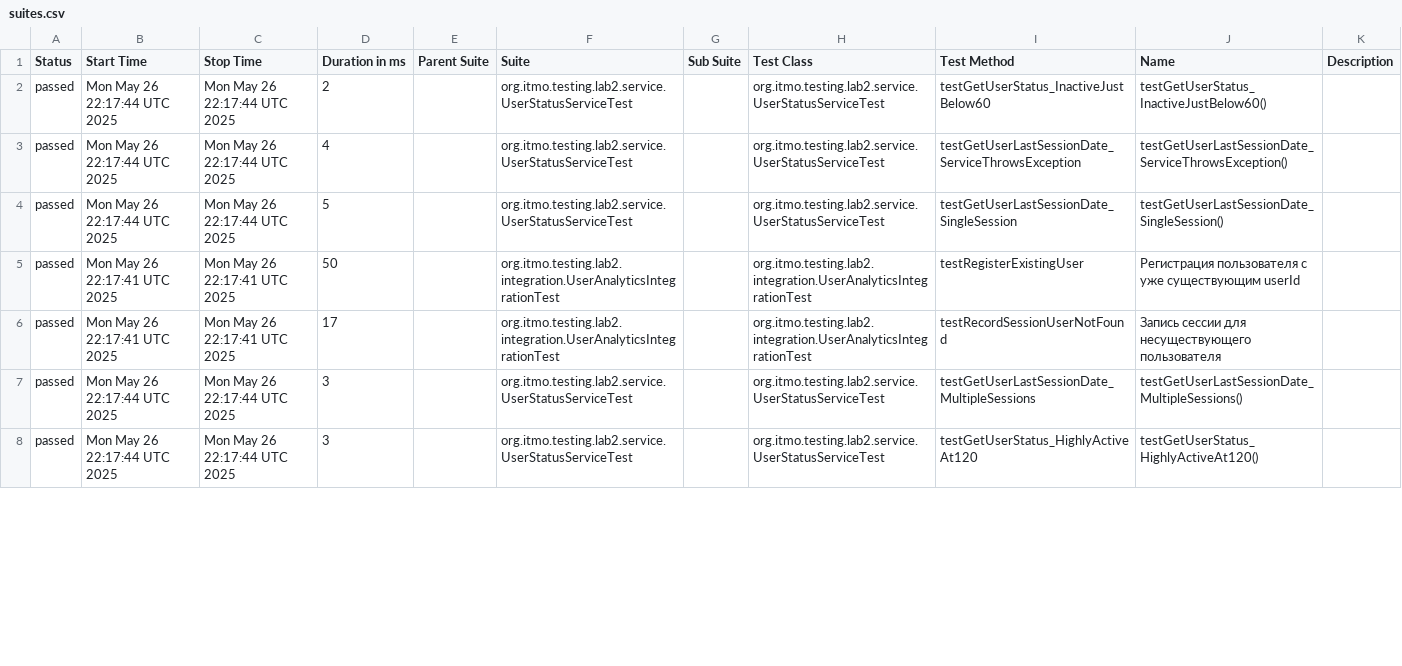
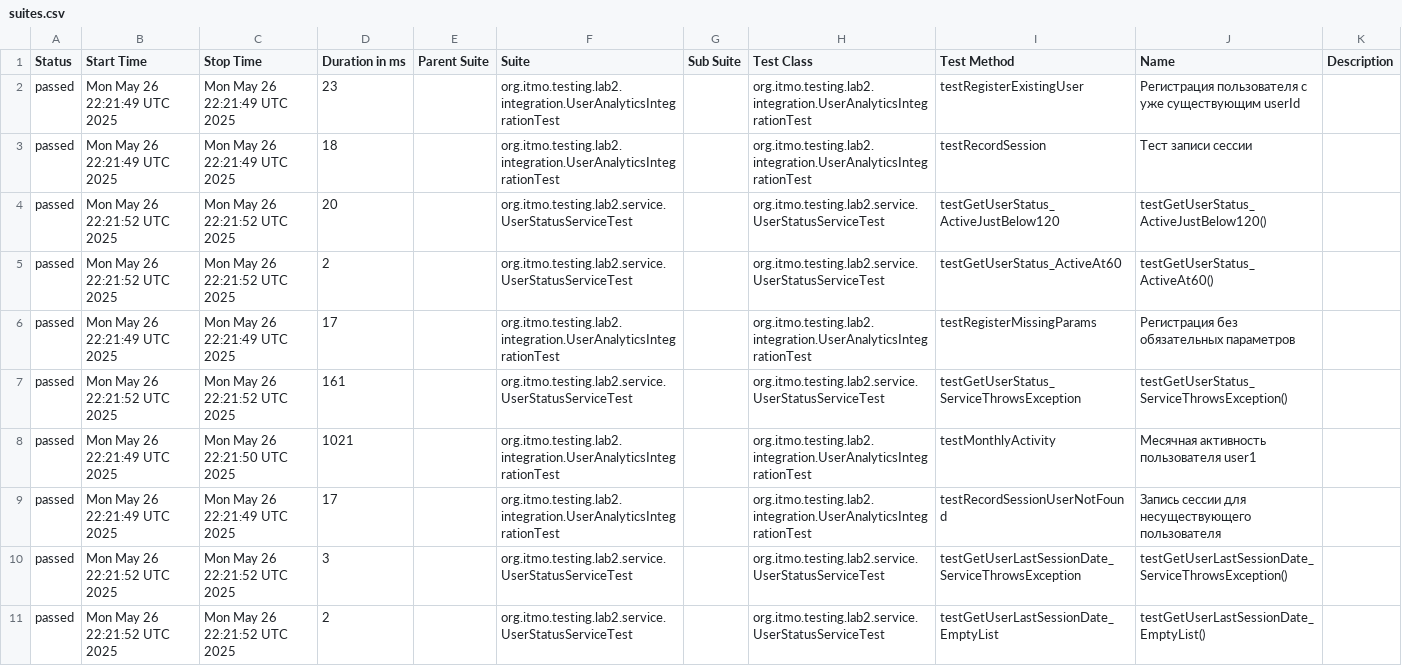
Before and after one commit to Annadobr2/testsoftware2lab, a CSV file: allureReport/data/suites.csv, drawn as a sheet; only a part is shown; the diff covers the shown part only.

```diff
--- a/allureReport/data/suites.csv
+++ b/allureReport/data/suites.csv
@@ -1,8 +1,11 @@
 "Status","Start Time","Stop Time","Duration in ms","Parent Suite","Suite","Sub Suite","Test Class","Test Method","Name","Description"
-"passed","Mon May 26 22:17:44 UTC 2025","Mon May 26 22:17:44 UTC 2025","2","","org.itmo.testing.lab2.service.UserStatusServiceTest","","org.itmo.testing.lab2.service.UserStatusServiceTest","testGetUserStatus_InactiveJustBelow60","testGetUserStatus_InactiveJustBelow60()",""
-"passed","Mon May 26 22:17:44 UTC 2025","Mon May 26 22:17:44 UTC 2025","4","","org.itmo.testing.lab2.service.UserStatusServiceTest","","org.itmo.testing.lab2.service.UserStatusServiceTest","testGetUserLastSessionDate_ServiceThrowsException","testGetUserLastSessionDate_ServiceThrowsException()",""
-"passed","Mon May 26 22:17:44 UTC 2025","Mon May 26 22:17:44 UTC 2025","5","","org.itmo.testing.lab2.service.UserStatusServiceTest","","org.itmo.testing.lab2.service.UserStatusServiceTest","testGetUserLastSessionDate_SingleSession","testGetUserLastSessionDate_SingleSession()",""
-"passed","Mon May 26 22:17:41 UTC 2025","Mon May 26 22:17:41 UTC 2025","50","","org.itmo.testing.lab2.integration.UserAnalyticsIntegrationTest","","org.itmo.testing.lab2.integration.UserAnalyticsIntegrationTest","testRegisterExistingUser","Регистрация пользователя с уже существующим userId",""
-"passed","Mon May 26 22:17:41 UTC 2025","Mon May 26 22:17:41 UTC 2025","17","","org.itmo.testing.lab2.integration.UserAnalyticsIntegrationTest","","org.itmo.testing.lab2.integration.UserAnalyticsIntegrationTest","testRecordSessionUserNotFound","Запись сессии для несуществующего пользователя",""
-"passed","Mon May 26 22:17:44 UTC 2025","Mon May 26 22:17:44 UTC 2025","3","","org.itmo.testing.lab2.service.UserStatusServiceTest","","org.itmo.testing.lab2.service.UserStatusServiceTest","testGetUserLastSessionDate_MultipleSessions","testGetUserLastSessionDate_MultipleSessions()",""
-"passed","Mon May 26 22:17:44 UTC 2025","Mon May 26 22:17:44 UTC 2025","3","","org.itmo.testing.lab2.service.UserStatusServiceTest","","org.itmo.testing.lab2.service.UserStatusServiceTest","testGetUserStatus_HighlyActiveAt120","testGetUserStatus_HighlyActiveAt120()",""
+"passed","Mon May 26 22:21:49 UTC 2025","Mon May 26 22:21:49 UTC 2025","23","","org.itmo.testing.lab2.integration.UserAnalyticsIntegrationTest","","org.itmo.testing.lab2.integration.UserAnalyticsIntegrationTest","testRegisterExistingUser","Регистрация пользователя с уже существующим userId",""
+"passed","Mon May 26 22:21:49 UTC 2025","Mon May 26 22:21:49 UTC 2025","18","","org.itmo.testing.lab2.integration.UserAnalyticsIntegrationTest","","org.itmo.testing.lab2.integration.UserAnalyticsIntegrationTest","testRecordSession","Тест записи сессии",""
+"passed","Mon May 26 22:21:52 UTC 2025","Mon May 26 22:21:52 UTC 2025","20","","org.itmo.testing.lab2.service.UserStatusServiceTest","","org.itmo.testing.lab2.service.UserStatusServiceTest","testGetUserStatus_ActiveJustBelow120","testGetUserStatus_ActiveJustBelow120()",""
+"passed","Mon May 26 22:21:52 UTC 2025","Mon May 26 22:21:52 UTC 2025","2","","org.itmo.testing.lab2.service.UserStatusServiceTest","","org.itmo.testing.lab2.service.UserStatusServiceTest","testGetUserStatus_ActiveAt60","testGetUserStatus_ActiveAt60()",""
+"passed","Mon May 26 22:21:49 UTC 2025","Mon May 26 22:21:49 UTC 2025","17","","org.itmo.testing.lab2.integration.UserAnalyticsIntegrationTest","","org.itmo.testing.lab2.integration.UserAnalyticsIntegrationTest","testRegisterMissingParams","Регистрация без обязательных параметров",""
+"passed","Mon May 26 22:21:52 UTC 2025","Mon May 26 22:21:52 UTC 2025","161","","org.itmo.testing.lab2.service.UserStatusServiceTest","","org.itmo.testing.lab2.service.UserStatusServiceTest","testGetUserStatus_ServiceThrowsException","testGetUserStatus_ServiceThrowsException()",""
+"passed","Mon May 26 22:21:49 UTC 2025","Mon May 26 22:21:50 UTC 2025","1021","","org.itmo.testing.lab2.integration.UserAnalyticsIntegrationTest","","org.itmo.testing.lab2.integration.UserAnalyticsIntegrationTest","testMonthlyActivity","Месячная активность пользователя user1",""
+"passed","Mon May 26 22:21:49 UTC 2025","Mon May 26 22:21:49 UTC 2025","17","","org.itmo.testing.lab2.integration.UserAnalyticsIntegrationTest","","org.itmo.testing.lab2.integration.UserAnalyticsIntegrationTest","testRecordSessionUserNotFound","Запись сессии для несуществующего пользователя",""
+"passed","Mon May 26 22:21:52 UTC 2025","Mon May 26 22:21:52 UTC 2025","3","","org.itmo.testing.lab2.service.UserStatusServiceTest","","org.itmo.testing.lab2.service.UserStatusServiceTest","testGetUserLastSessionDate_ServiceThrowsException","testGetUserLastSessionDate_ServiceThrowsException()",""
+"passed","Mon May 26 22:21:52 UTC 2025","Mon May 26 22:21:52 UTC 2025","2","","org.itmo.testing.lab2.service.UserStatusServiceTest","","org.itmo.testing.lab2.service.UserStatusServiceTest","testGetUserLastSessionDate_EmptyList","testGetUserLastSessionDate_EmptyList()",""
```
Also changed, not shown: 2 added rows, 5 removed rows and 54 edited cells elsewhere in this file, 59 other files.
